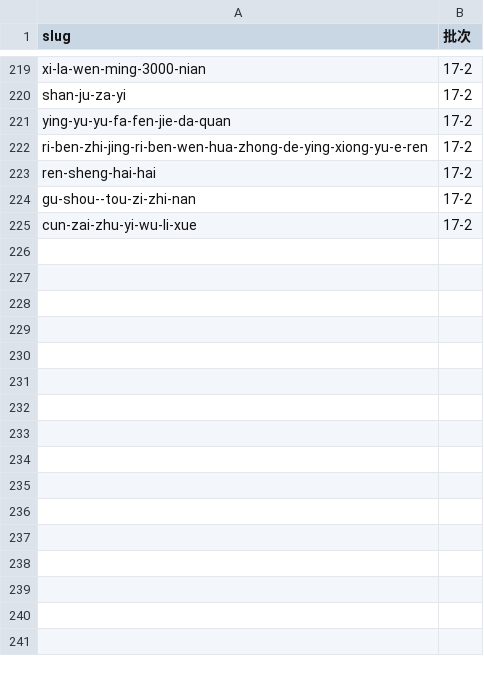
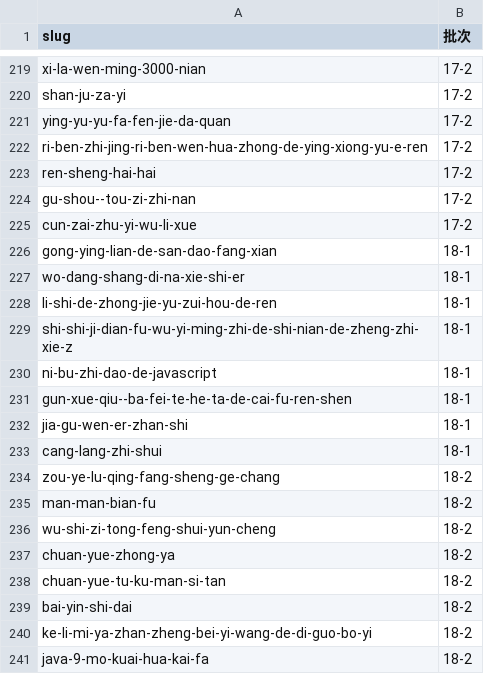
Before and after one commit to ae6623/we-read, a TSV file: 需求/20261105-导图全量重做-379本/批次分配.tsv, drawn as a sheet; only a part is shown, gaps mark what is left out; the diff names each change by its address in the sheet, - before the commit and + after, or states it on an @@ line.

```diff
--- a/需求/20261105-导图全量重做-379本/批次分配.tsv
+++ b/需求/20261105-导图全量重做-379本/批次分配.tsv
+row 226: gong-ying-lian-de-san-dao-fang-xian | 18-1
+row 227: wo-dang-shang-di-na-xie-shi-er | 18-1
+row 228: li-shi-de-zhong-jie-yu-zui-hou-de-ren | 18-1
+row 229: shi-shi-ji-dian-fu-wu-yi-ming-zhi-de-shi-nian-de-zheng-zhi-xie-z | 18-1
+row 230: ni-bu-zhi-dao-de-javascript | 18-1
+row 231: gun-xue-qiu--ba-fei-te-he-ta-de-cai-fu-ren-shen | 18-1
+row 232: jia-gu-wen-er-zhan-shi | 18-1
+row 233: cang-lang-zhi-shui | 18-1
+row 234: zou-ye-lu-qing-fang-sheng-ge-chang | 18-2
+row 235: man-man-bian-fu | 18-2
+row 236: wu-shi-zi-tong-feng-shui-yun-cheng | 18-2
+row 237: chuan-yue-zhong-ya | 18-2
+row 238: chuan-yue-tu-ku-man-si-tan | 18-2
+row 239: bai-yin-shi-dai | 18-2
+row 240: ke-li-mi-ya-zhan-zheng-bei-yi-wang-de-di-guo-bo-yi | 18-2
+row 241: java-9-mo-kuai-hua-kai-fa | 18-2
```
Also changed, not shown: 36 other files.
